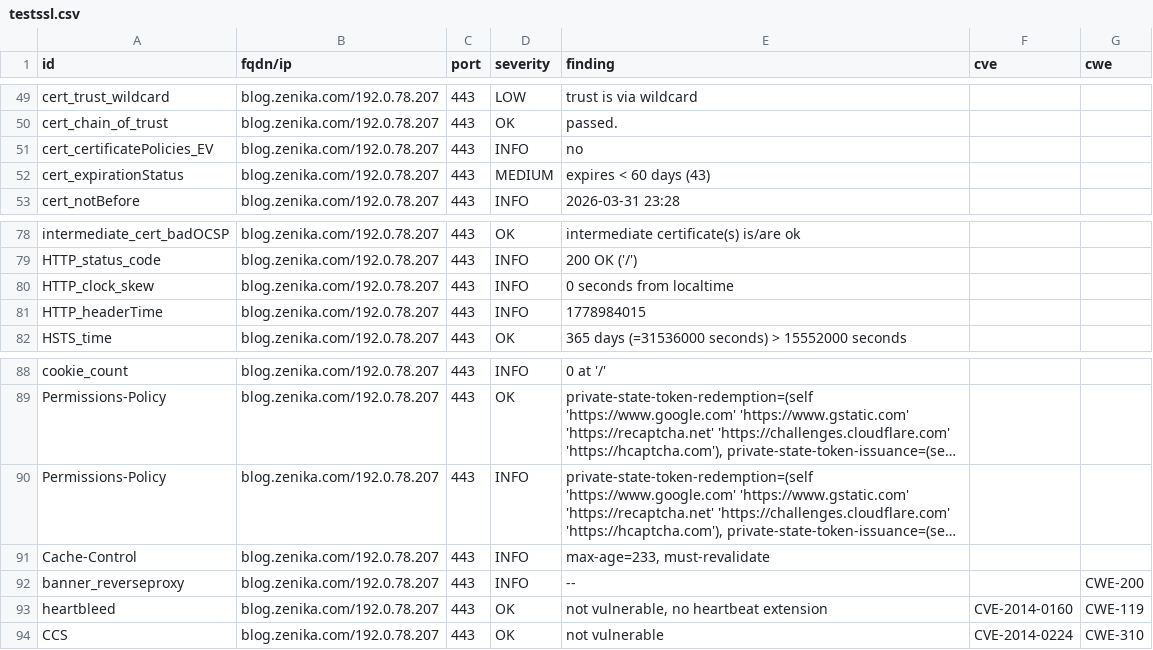
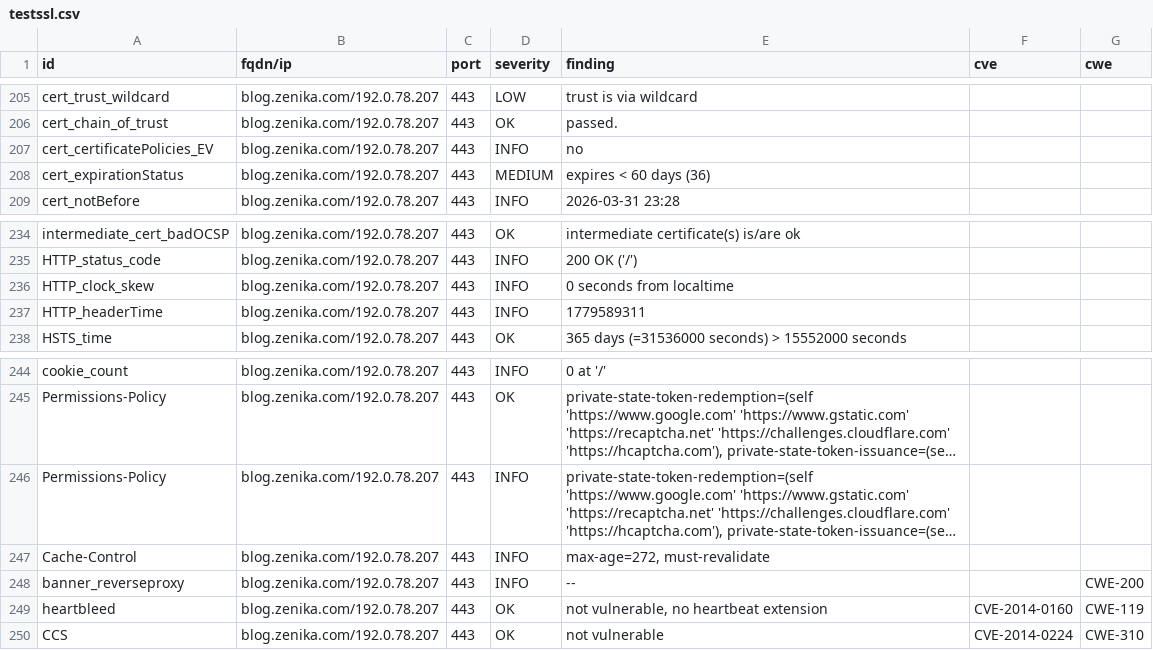
Before and after one commit to arthurzenika/dashlord-zenika, a CSV file: results/aHR0cHM6Ly9ibG9nLnplbmlrYS5jb20=/testssl.csv, drawn as a sheet; only a part is shown, gaps mark what is left out; long unchanged cells end in …; addresses are those after the commit; the diff covers the shown part only; the diff names each change by its address in the sheet, - before the commit and + after, or states it on an @@ line.

```diff
--- a/results/aHR0cHM6Ly9ibG9nLnplbmlrYS5jb20=/testssl.csv
+++ b/results/aHR0cHM6Ly9ibG9nLnplbmlrYS5jb20=/testssl.csv
-E208 (finding): expires < 60 days (43)
+E208 (finding): expires < 60 days (36)
-E237 (finding): 1778984015
+E237 (finding): 1779589311
-E247 (finding): max-age=233, must-revalidate
+E247 (finding): max-age=272, must-revalidate
```
Also changed, not shown: 4 added rows, 4 removed rows and 152 moved rows elsewhere in this file, 10 other files.
